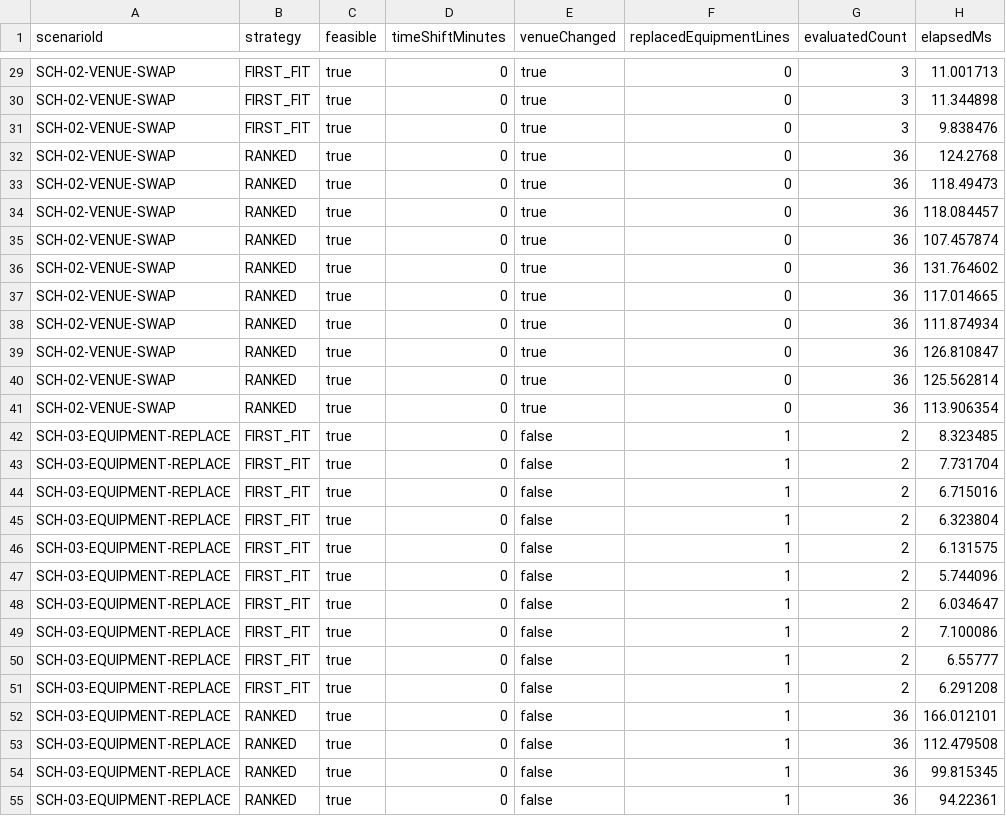
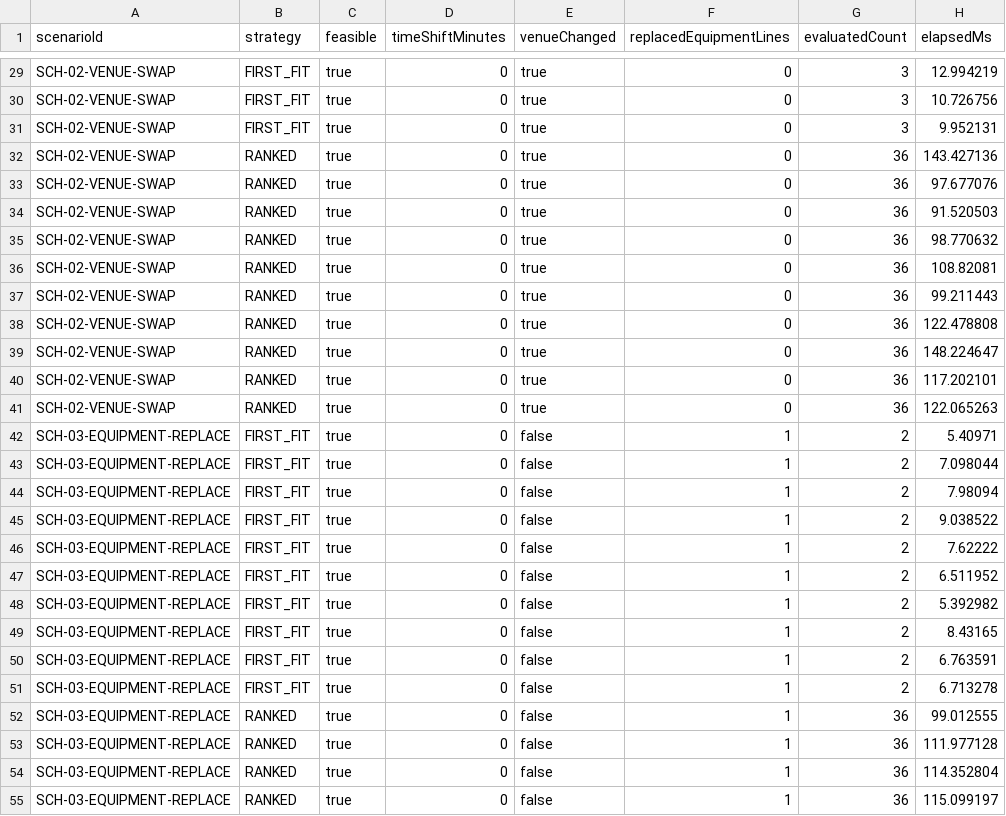
Before and after one commit to Rito-492/campus-sched, a CSV file: artifacts/evaluation/results.csv, drawn as a sheet; only a part is shown, gaps mark what is left out; the diff covers the shown part only; the diff names each change by its address in the sheet, - before the commit and + after, or states it on an @@ line.

```diff
--- a/artifacts/evaluation/results.csv
+++ b/artifacts/evaluation/results.csv
-H29 (elapsedMs): 11.001713
+H29 (elapsedMs): 12.994219
-H30 (elapsedMs): 11.344898
+H30 (elapsedMs): 10.726756
-H31 (elapsedMs): 9.838476
+H31 (elapsedMs): 9.952131
-H32 (elapsedMs): 124.2768
+H32 (elapsedMs): 143.427136
-H33 (elapsedMs): 118.49473
+H33 (elapsedMs): 97.677076
-H34 (elapsedMs): 118.084457
+H34 (elapsedMs): 91.520503
-H35 (elapsedMs): 107.457874
+H35 (elapsedMs): 98.770632
-H36 (elapsedMs): 131.764602
+H36 (elapsedMs): 108.82081
-H37 (elapsedMs): 117.014665
+H37 (elapsedMs): 99.211443
-H38 (elapsedMs): 111.874934
+H38 (elapsedMs): 122.478808
-H39 (elapsedMs): 126.810847
+H39 (elapsedMs): 148.224647
-H40 (elapsedMs): 125.562814
+H40 (elapsedMs): 117.202101
-H41 (elapsedMs): 113.906354
+H41 (elapsedMs): 122.065263
-H42 (elapsedMs): 8.323485
+H42 (elapsedMs): 5.40971
-H43 (elapsedMs): 7.731704
+H43 (elapsedMs): 7.098044
-H44 (elapsedMs): 6.715016
+H44 (elapsedMs): 7.98094
-H45 (elapsedMs): 6.323804
+H45 (elapsedMs): 9.038522
-H46 (elapsedMs): 6.131575
+H46 (elapsedMs): 7.62222
-H47 (elapsedMs): 5.744096
+H47 (elapsedMs): 6.511952
-H48 (elapsedMs): 6.034647
+H48 (elapsedMs): 5.392982
-H49 (elapsedMs): 7.100086
+H49 (elapsedMs): 8.43165
-H50 (elapsedMs): 6.55777
+H50 (elapsedMs): 6.763591
-H51 (elapsedMs): 6.291208
+H51 (elapsedMs): 6.713278
-H52 (elapsedMs): 166.012101
+H52 (elapsedMs): 99.012555
-H53 (elapsedMs): 112.479508
+H53 (elapsedMs): 111.977128
-H54 (elapsedMs): 99.815345
+H54 (elapsedMs): 114.352804
-H55 (elapsedMs): 94.22361
+H55 (elapsedMs): 115.099197
```
Also changed, not shown: 133 edited cells elsewhere in this file, 45 other files.
